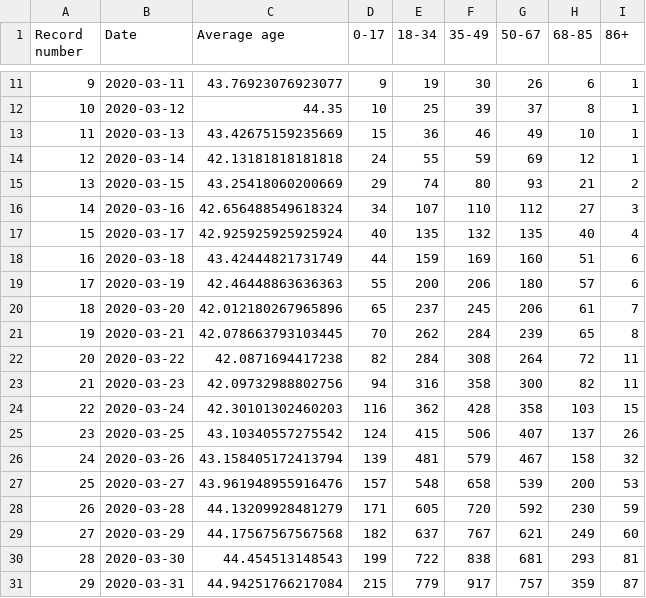
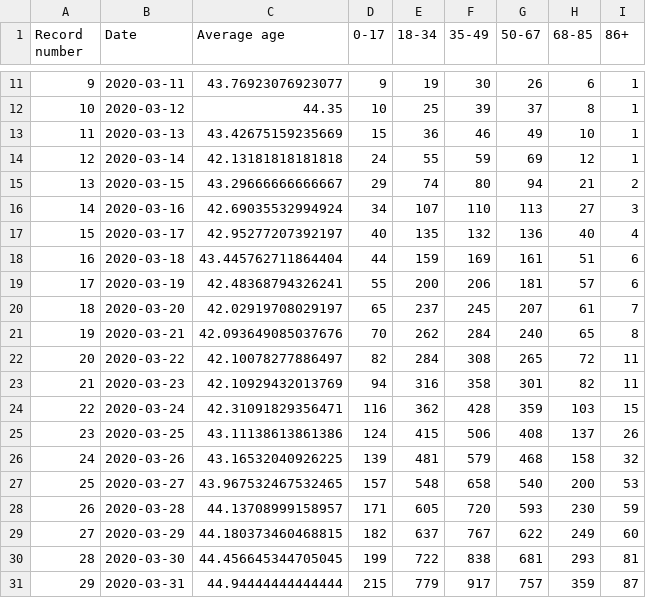
Before and after one commit to kukosek/czech-covid-db, a CSV file: uzis/records_confirmed-agegroups_uzis.csv, drawn as a sheet; only a part is shown, gaps mark what is left out; the diff covers the shown part only.

```diff
--- a/uzis/records_confirmed-agegroups_uzis.csv
+++ b/uzis/records_confirmed-agegroups_uzis.csv
@@ -14,18 +14,18 @@ Record number,Date,Average age,0-17,18-34,35-49,50-67,68-85,86+
 12,2020-03-14,42.13181818181818,24,55,59,69,12,1
-13,2020-03-15,43.25418060200669,29,74,80,93,21,2
-14,2020-03-16,42.656488549618324,34,107,110,112,27,3
-15,2020-03-17,42.925925925925924,40,135,132,135,40,4
-16,2020-03-18,43.42444821731749,44,159,169,160,51,6
-17,2020-03-19,42.46448863636363,55,200,206,180,57,6
-18,2020-03-20,42.012180267965896,65,237,245,206,61,7
-19,2020-03-21,42.078663793103445,70,262,284,239,65,8
-20,2020-03-22,42.0871694417238,82,284,308,264,72,11
-21,2020-03-23,42.09732988802756,94,316,358,300,82,11
-22,2020-03-24,42.30101302460203,116,362,428,358,103,15
-23,2020-03-25,43.10340557275542,124,415,506,407,137,26
-24,2020-03-26,43.158405172413794,139,481,579,467,158,32
-25,2020-03-27,43.961948955916476,157,548,658,539,200,53
-26,2020-03-28,44.13209928481279,171,605,720,592,230,59
-27,2020-03-29,44.17567567567568,182,637,767,621,249,60
-28,2020-03-30,44.454513148543,199,722,838,681,293,81
-29,2020-03-31,44.94251766217084,215,779,917,757,359,87
+13,2020-03-15,43.29666666666667,29,74,80,94,21,2
+14,2020-03-16,42.69035532994924,34,107,110,113,27,3
+15,2020-03-17,42.95277207392197,40,135,132,136,40,4
+16,2020-03-18,43.445762711864404,44,159,169,161,51,6
+17,2020-03-19,42.48368794326241,55,200,206,181,57,6
+18,2020-03-20,42.02919708029197,65,237,245,207,61,7
+19,2020-03-21,42.093649085037676,70,262,284,240,65,8
+20,2020-03-22,42.10078277886497,82,284,308,265,72,11
+21,2020-03-23,42.10929432013769,94,316,358,301,82,11
+22,2020-03-24,42.31091829356471,116,362,428,359,103,15
+23,2020-03-25,43.11138613861386,124,415,506,408,137,26
+24,2020-03-26,43.16532040926225,139,481,579,468,158,32
+25,2020-03-27,43.967532467532465,157,548,658,540,200,53
+26,2020-03-28,44.13708999158957,171,605,720,593,230,59
+27,2020-03-29,44.180373460468815,182,637,767,622,249,60
+28,2020-03-30,44.456645344705045,199,722,838,681,293,81
+29,2020-03-31,44.94444444444444,215,779,917,757,359,87
```
Also changed, not shown: 51 edited cells elsewhere in this file, uzis/records_confirmed_uzis.csv, uzis/records_imports_uzis.csv, 1 other file.
